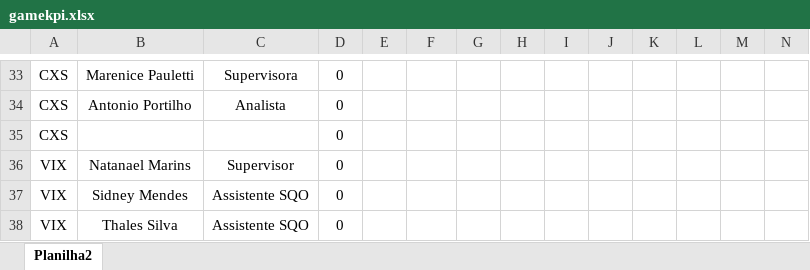
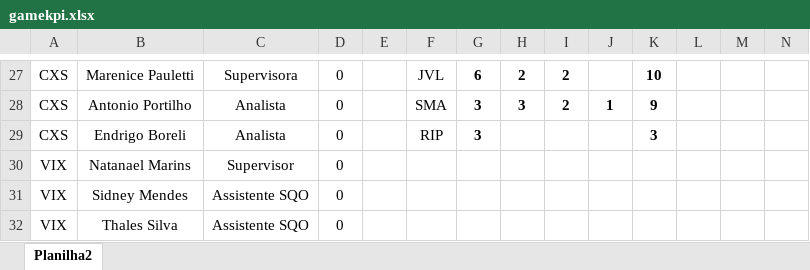
Before and after one commit to gamebos-collab/desafiodeexcelencia, an Excel workbook: public/gamekpi.xlsx, sheet Planilha2, drawn as a sheet; only a part is shown, gaps mark what is left out; values as stored, in another font and other column widths than the file's, no borders; table styles not drawn; removed rows and columns are numbered as before the commit, all else as after; rows hold the shown columns only; the diff covers the shown part only; the diff names each change by its address in the sheet, - before the commit and + after, or states it on an @@ line.

```diff
--- a/public/gamekpi.xlsx (sheet Planilha2)
+++ b/public/gamekpi.xlsx (sheet Planilha2)
-F27: (empty)
+F27: JVL
-G27: (empty)
+G27: 6
-H27: (empty)
+H27: 2
-I27: (empty)
+I27: 2
-K27: (empty)
+K27: 10
+row 28: CXS | Antonio Portilho | Analista | 0 |  | SMA | 3 | 3 | 2 | 1 | 9
-B29: Antonio Portilho
+B29: Endrigo Boreli
-F29: (empty)
+F29: RIP
-G29: (empty)
+G29: 3
-K29: (empty)
+K29: 3
-row 35: CXS |  |  | 0
```
Also changed, not shown: 16 added rows, 51 removed rows, 107 edited cells and cell formats elsewhere in this sheet, 8 other files.
